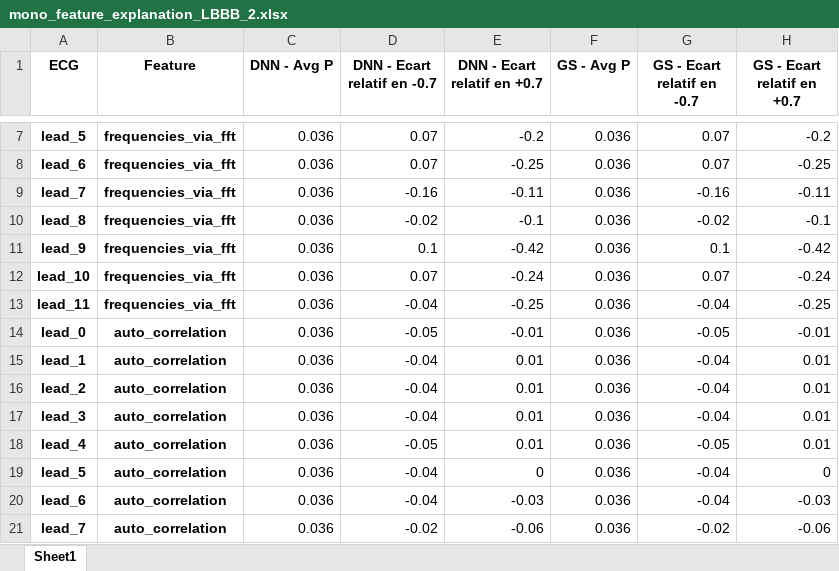
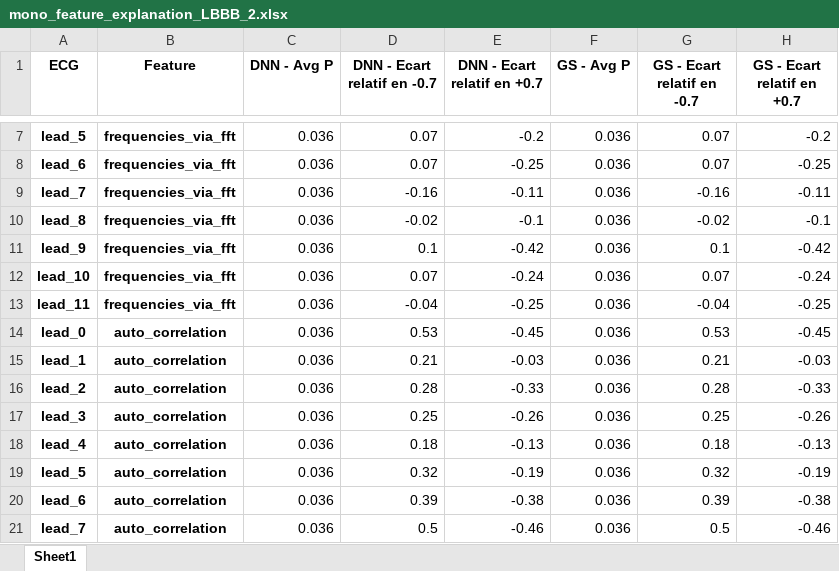
Before and after one commit to maxencenoble/dnn_diagnosis_explanation, an Excel workbook: affichage_ecg/mono_feature_explanation_LBBB_2.xlsx, sheet Sheet1, drawn as a sheet; only a part is shown, gaps mark what is left out; values as stored, in another font and other column widths than the file's, no borders; the diff covers the shown part only; the diff names each change by its address in the sheet, - before the commit and + after, or states it on an @@ line.

```diff
--- a/affichage_ecg/mono_feature_explanation_LBBB_2.xlsx (sheet Sheet1)
+++ b/affichage_ecg/mono_feature_explanation_LBBB_2.xlsx (sheet Sheet1)
-D14 (DNN - Ecart relatif en -0.7): -0.05
+D14 (DNN - Ecart relatif en -0.7): 0.53
-E14 (DNN - Ecart relatif en +0.7): -0.01
+E14 (DNN - Ecart relatif en +0.7): -0.45
-G14 (GS - Ecart relatif en -0.7): -0.05
+G14 (GS - Ecart relatif en -0.7): 0.53
-H14 (GS - Ecart relatif en +0.7): -0.01
+H14 (GS - Ecart relatif en +0.7): -0.45
-D15 (DNN - Ecart relatif en -0.7): -0.04
+D15 (DNN - Ecart relatif en -0.7): 0.21
-E15 (DNN - Ecart relatif en +0.7): 0.01
+E15 (DNN - Ecart relatif en +0.7): -0.03
-G15 (GS - Ecart relatif en -0.7): -0.04
+G15 (GS - Ecart relatif en -0.7): 0.21
-H15 (GS - Ecart relatif en +0.7): 0.01
+H15 (GS - Ecart relatif en +0.7): -0.03
-D16 (DNN - Ecart relatif en -0.7): -0.04
+D16 (DNN - Ecart relatif en -0.7): 0.28
-E16 (DNN - Ecart relatif en +0.7): 0.01
+E16 (DNN - Ecart relatif en +0.7): -0.33
-G16 (GS - Ecart relatif en -0.7): -0.04
+G16 (GS - Ecart relatif en -0.7): 0.28
-H16 (GS - Ecart relatif en +0.7): 0.01
+H16 (GS - Ecart relatif en +0.7): -0.33
-D17 (DNN - Ecart relatif en -0.7): -0.04
+D17 (DNN - Ecart relatif en -0.7): 0.25
-E17 (DNN - Ecart relatif en +0.7): 0.01
+E17 (DNN - Ecart relatif en +0.7): -0.26
-G17 (GS - Ecart relatif en -0.7): -0.04
+G17 (GS - Ecart relatif en -0.7): 0.25
-H17 (GS - Ecart relatif en +0.7): 0.01
+H17 (GS - Ecart relatif en +0.7): -0.26
-D18 (DNN - Ecart relatif en -0.7): -0.05
+D18 (DNN - Ecart relatif en -0.7): 0.18
-E18 (DNN - Ecart relatif en +0.7): 0.01
+E18 (DNN - Ecart relatif en +0.7): -0.13
-G18 (GS - Ecart relatif en -0.7): -0.05
+G18 (GS - Ecart relatif en -0.7): 0.18
-H18 (GS - Ecart relatif en +0.7): 0.01
+H18 (GS - Ecart relatif en +0.7): -0.13
-D19 (DNN - Ecart relatif en -0.7): -0.04
+D19 (DNN - Ecart relatif en -0.7): 0.32
-E19 (DNN - Ecart relatif en +0.7): 0
+E19 (DNN - Ecart relatif en +0.7): -0.19
-G19 (GS - Ecart relatif en -0.7): -0.04
+G19 (GS - Ecart relatif en -0.7): 0.32
-H19 (GS - Ecart relatif en +0.7): 0
+H19 (GS - Ecart relatif en +0.7): -0.19
-D20 (DNN - Ecart relatif en -0.7): -0.04
+D20 (DNN - Ecart relatif en -0.7): 0.39
-E20 (DNN - Ecart relatif en +0.7): -0.03
+E20 (DNN - Ecart relatif en +0.7): -0.38
-G20 (GS - Ecart relatif en -0.7): -0.04
+G20 (GS - Ecart relatif en -0.7): 0.39
-H20 (GS - Ecart relatif en +0.7): -0.03
+H20 (GS - Ecart relatif en +0.7): -0.38
-D21 (DNN - Ecart relatif en -0.7): -0.02
+D21 (DNN - Ecart relatif en -0.7): 0.5
-E21 (DNN - Ecart relatif en +0.7): -0.06
+E21 (DNN - Ecart relatif en +0.7): -0.46
-G21 (GS - Ecart relatif en -0.7): -0.02
+G21 (GS - Ecart relatif en -0.7): 0.5
-H21 (GS - Ecart relatif en +0.7): -0.06
+H21 (GS - Ecart relatif en +0.7): -0.46
```
Also changed, not shown: 16 edited cells elsewhere in this sheet, affichage_ecg/mono_feature_explanation_1dAVb_2.xlsx, affichage_ecg/mono_feature_explanation_AF_2.xlsx, 4 other files.
